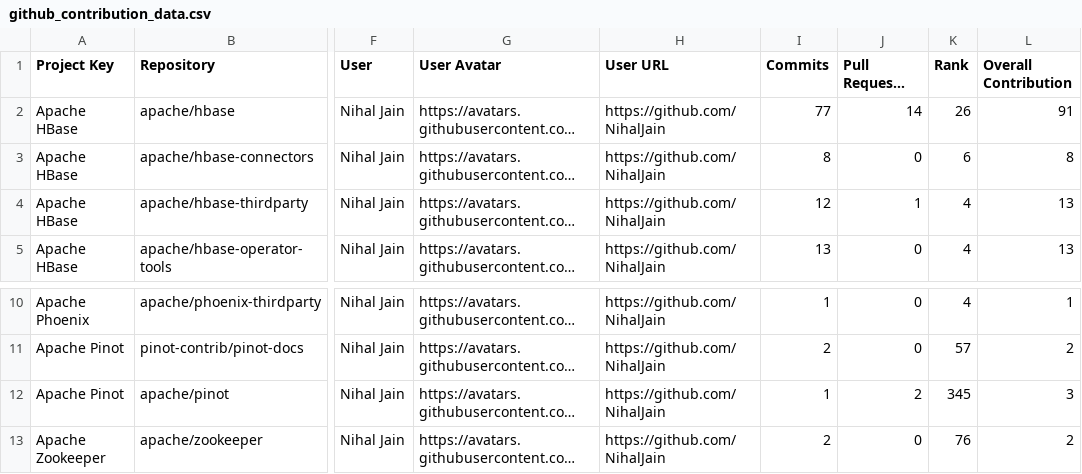
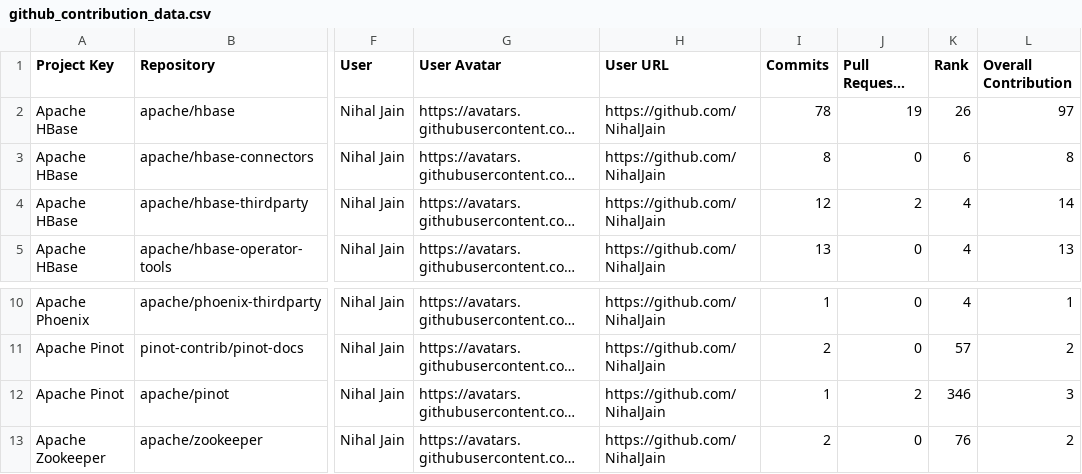
Before and after one commit to nihaljain-test/opensource-contributions-tracker, a CSV file: output/github_contribution_data.csv, drawn as a sheet; only a part is shown, gaps mark what is left out; long unchanged cells end in …; the diff names each change by its address in the sheet, - before the commit and + after, or states it on an @@ line.

```diff
--- a/output/github_contribution_data.csv
+++ b/output/github_contribution_data.csv
-I2 (Commits): 77
+I2 (Commits): 78
-J2 (Pull Requests (Open)): 14
+J2 (Pull Requests (Open)): 19
-L2 (Overall Contribution): 91
+L2 (Overall Contribution): 97
-J4 (Pull Requests (Open)): 1
+J4 (Pull Requests (Open)): 2
-L4 (Overall Contribution): 13
+L4 (Overall Contribution): 14
-K12 (Rank): 345
+K12 (Rank): 346
```
Also changed, not shown: 3 other files.
